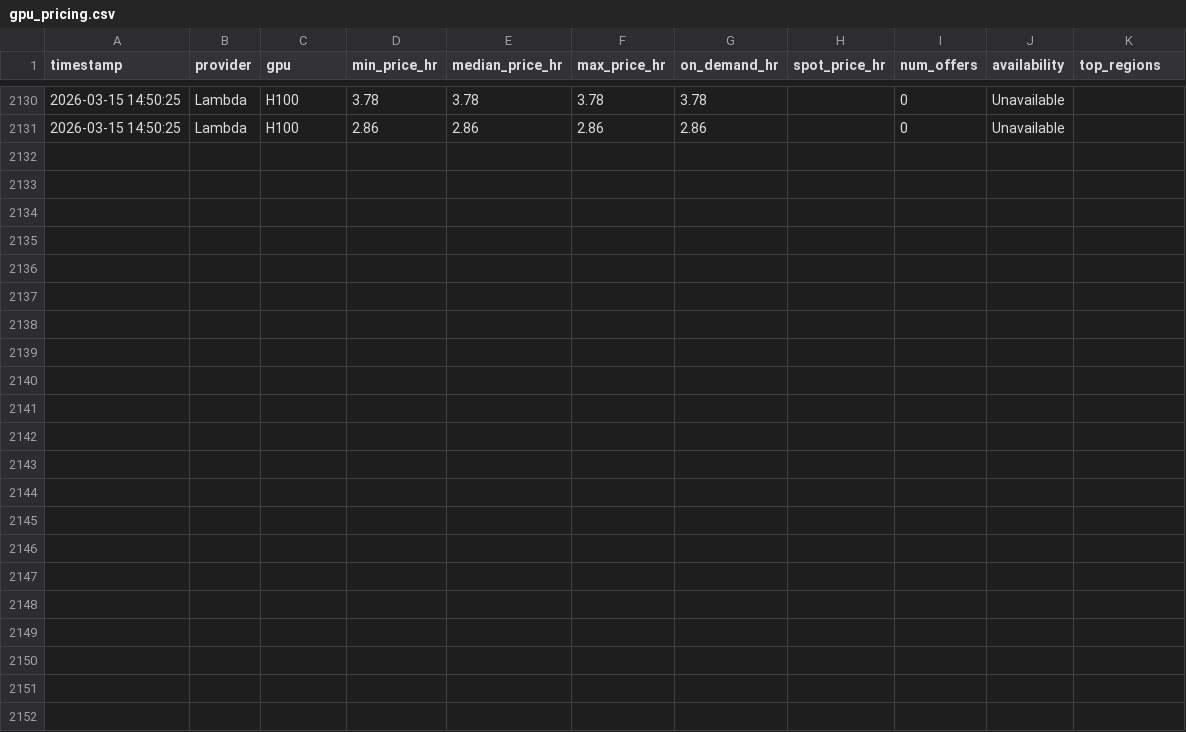
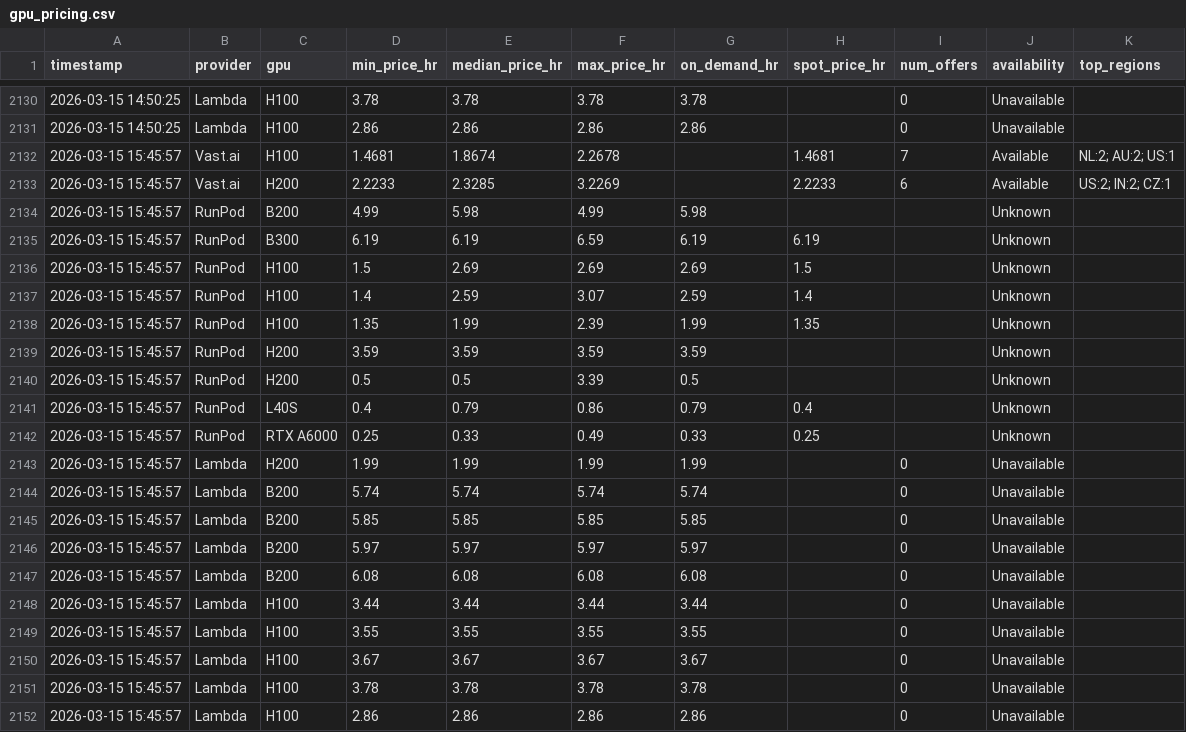
Before and after one commit to nixj9/gpu-market-intel, a CSV file: data/gpu_pricing.csv, drawn as a sheet; only a part is shown, gaps mark what is left out.

Commit message:
📊 data: 2026-03-15 15:46 UTC

```diff
--- a/data/gpu_pricing.csv
+++ b/data/gpu_pricing.csv
@@ -2131 +2131,22 @@ timestamp,provider,gpu,min_price_hr,median_price_hr,max_price_hr,on_demand_hr,sp
 2026-03-15 14:50:25,Lambda,H100,2.86,2.86,2.86,2.86,,0,Unavailable,
+2026-03-15 15:45:57,Vast.ai,H100,1.4681,1.8674,2.2678,,1.4681,7,Available,NL:2; AU:2; US:1
+2026-03-15 15:45:57,Vast.ai,H200,2.2233,2.3285,3.2269,,2.2233,6,Available,US:2; IN:2; CZ:1
+2026-03-15 15:45:57,RunPod,B200,4.99,5.98,4.99,5.98,,,Unknown,
+2026-03-15 15:45:57,RunPod,B300,6.19,6.19,6.59,6.19,6.19,,Unknown,
+2026-03-15 15:45:57,RunPod,H100,1.5,2.69,2.69,2.69,1.5,,Unknown,
+2026-03-15 15:45:57,RunPod,H100,1.4,2.59,3.07,2.59,1.4,,Unknown,
+2026-03-15 15:45:57,RunPod,H100,1.35,1.99,2.39,1.99,1.35,,Unknown,
+2026-03-15 15:45:57,RunPod,H200,3.59,3.59,3.59,3.59,,,Unknown,
+2026-03-15 15:45:57,RunPod,H200,0.5,0.5,3.39,0.5,,,Unknown,
+2026-03-15 15:45:57,RunPod,L40S,0.4,0.79,0.86,0.79,0.4,,Unknown,
+2026-03-15 15:45:57,RunPod,RTX A6000,0.25,0.33,0.49,0.33,0.25,,Unknown,
+2026-03-15 15:45:57,Lambda,H200,1.99,1.99,1.99,1.99,,0,Unavailable,
+2026-03-15 15:45:57,Lambda,B200,5.74,5.74,5.74,5.74,,0,Unavailable,
+2026-03-15 15:45:57,Lambda,B200,5.85,5.85,5.85,5.85,,0,Unavailable,
+2026-03-15 15:45:57,Lambda,B200,5.97,5.97,5.97,5.97,,0,Unavailable,
+2026-03-15 15:45:57,Lambda,B200,6.08,6.08,6.08,6.08,,0,Unavailable,
+2026-03-15 15:45:57,Lambda,H100,3.44,3.44,3.44,3.44,,0,Unavailable,
+2026-03-15 15:45:57,Lambda,H100,3.55,3.55,3.55,3.55,,0,Unavailable,
+2026-03-15 15:45:57,Lambda,H100,3.67,3.67,3.67,3.67,,0,Unavailable,
+2026-03-15 15:45:57,Lambda,H100,3.78,3.78,3.78,3.78,,0,Unavailable,
+2026-03-15 15:45:57,Lambda,H100,2.86,2.86,2.86,2.86,,0,Unavailable,
```
